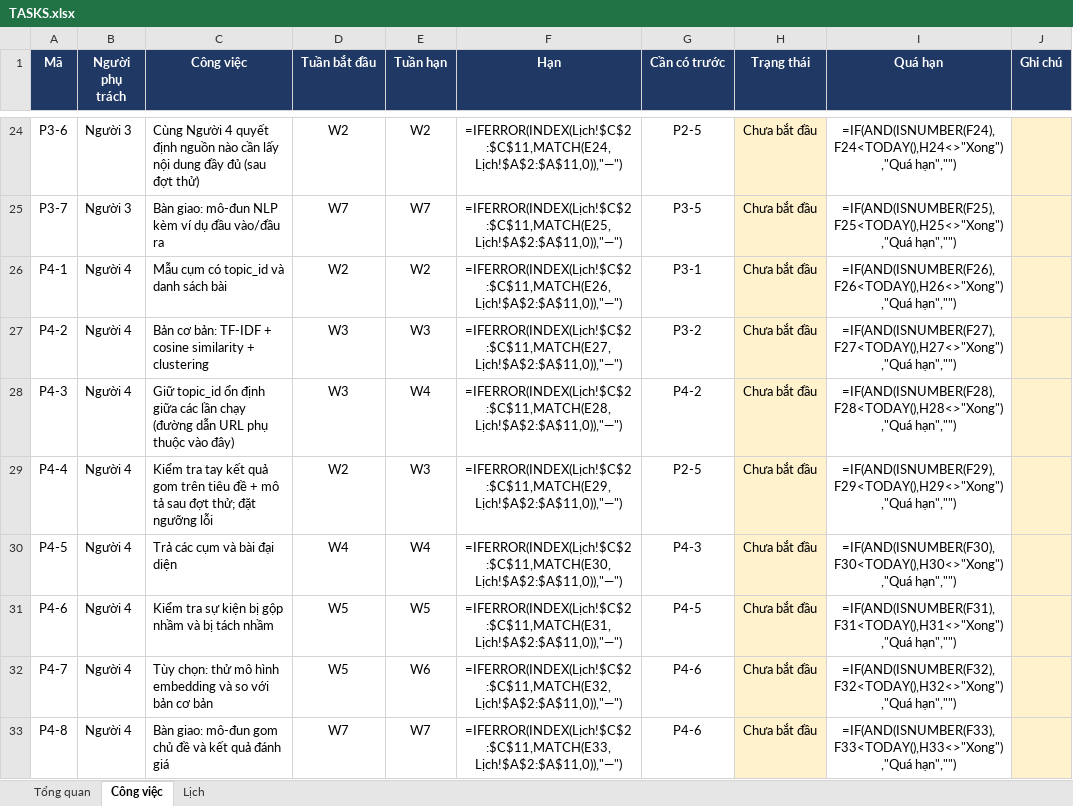
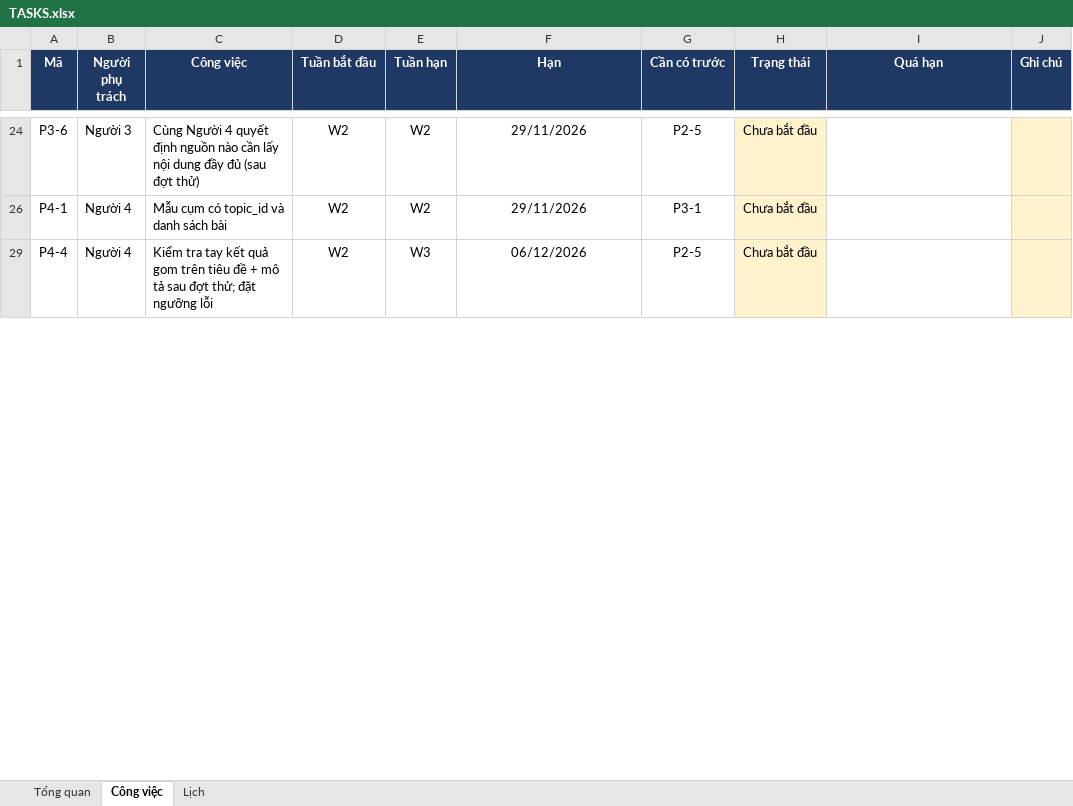
Before and after one commit to Henhhh/Vietnamese_Topic_Trending, an Excel workbook: docs/TASKS.xlsx, sheet Công việc, drawn as a sheet; only a part is shown, gaps mark what is left out; values as stored, in another font and other column widths than the file's, no borders; formulas without a stored value are shown as written; conditional formats not drawn; the diff covers the shown part only; the diff names each change by its address in the sheet, - before the commit and + after, or states it on an @@ line.

```diff
--- a/docs/TASKS.xlsx (sheet Công việc)
+++ b/docs/TASKS.xlsx (sheet Công việc)
-F24 (Hạn): =IFERROR(INDEX(Lịch!$C$2:$C$11,MATCH(E24,Lịch!$A$2:$A$11,0)),"—")
+F24 (Hạn): 29/11/2026
-I24 (Quá hạn): =IF(AND(ISNUMBER(F24),F24<TODAY(),H24<>"Xong"),"Quá hạn","")
+I24 (Quá hạn): (empty)
-row 25: P3-7 | Người 3 | Bàn giao: mô-đun NLP kèm ví dụ đầu vào/đầu ra | W7 | W7 | =IFERROR(INDEX(Lịch!$C$2:$C$11,MATCH(E25,Lịch!$A$2:$A$11,0)),"—") | P3-5 | Chưa bắt đầu | =IF(AND(ISNUMBER(F25),F25<TODAY(),H25<>"Xong"),"Quá hạn","")
-F26 (Hạn): =IFERROR(INDEX(Lịch!$C$2:$C$11,MATCH(E26,Lịch!$A$2:$A$11,0)),"—")
+F26 (Hạn): 29/11/2026
-I26 (Quá hạn): =IF(AND(ISNUMBER(F26),F26<TODAY(),H26<>"Xong"),"Quá hạn","")
+I26 (Quá hạn): (empty)
-row 27: P4-2 | Người 4 | Bản cơ bản: TF-IDF + cosine similarity + clustering | W3 | W3 | =IFERROR(INDEX(Lịch!$C$2:$C$11,MATCH(E27,Lịch!$A$2:$A$11,0)),"—") | P3-2 | Chưa bắt đầu | =IF(AND(ISNUMBER(F27),F27<TODAY(),H27<>"Xong"),"Quá hạn","")
-row 28: P4-3 | Người 4 | Giữ topic_id ổn định giữa các lần chạy (đường dẫn URL phụ thuộc vào đây) | W3 | W4 | =IFERROR(INDEX(Lịch!$C$2:$C$11,MATCH(E28,Lịch!$A$2:$A$11,0)),"—") | P4-2 | Chưa bắt đầu | =IF(AND(ISNUMBER(F28),F28<TODAY(),H28<>"Xong"),"Quá hạn","")
-F29 (Hạn): =IFERROR(INDEX(Lịch!$C$2:$C$11,MATCH(E29,Lịch!$A$2:$A$11,0)),"—")
+F29 (Hạn): 06/12/2026
-I29 (Quá hạn): =IF(AND(ISNUMBER(F29),F29<TODAY(),H29<>"Xong"),"Quá hạn","")
+I29 (Quá hạn): (empty)
-row 30: P4-5 | Người 4 | Trả các cụm và bài đại diện | W4 | W4 | =IFERROR(INDEX(Lịch!$C$2:$C$11,MATCH(E30,Lịch!$A$2:$A$11,0)),"—") | P4-3 | Chưa bắt đầu | =IF(AND(ISNUMBER(F30),F30<TODAY(),H30<>"Xong"),"Quá hạn","")
-row 31: P4-6 | Người 4 | Kiểm tra sự kiện bị gộp nhầm và bị tách nhầm | W5 | W5 | =IFERROR(INDEX(Lịch!$C$2:$C$11,MATCH(E31,Lịch!$A$2:$A$11,0)),"—") | P4-5 | Chưa bắt đầu | =IF(AND(ISNUMBER(F31),F31<TODAY(),H31<>"Xong"),"Quá hạn","")
-row 32: P4-7 | Người 4 | Tùy chọn: thử mô hình embedding và so với bản cơ bản | W5 | W6 | =IFERROR(INDEX(Lịch!$C$2:$C$11,MATCH(E32,Lịch!$A$2:$A$11,0)),"—") | P4-6 | Chưa bắt đầu | =IF(AND(ISNUMBER(F32),F32<TODAY(),H32<>"Xong"),"Quá hạn","")
-row 33: P4-8 | Người 4 | Bàn giao: mô-đun gom chủ đề và kết quả đánh giá | W7 | W7 | =IFERROR(INDEX(Lịch!$C$2:$C$11,MATCH(E33,Lịch!$A$2:$A$11,0)),"—") | P4-6 | Chưa bắt đầu | =IF(AND(ISNUMBER(F33),F33<TODAY(),H33<>"Xong"),"Quá hạn","")
```
Also changed, not shown: 37 removed rows and 16 edited cells elsewhere in this sheet, sheet Tổng quan, hidden cells.
